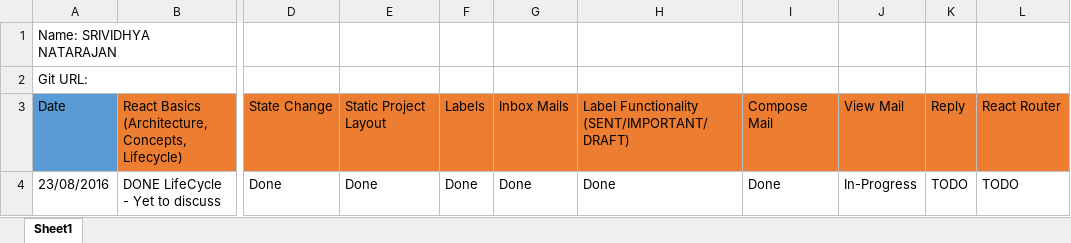
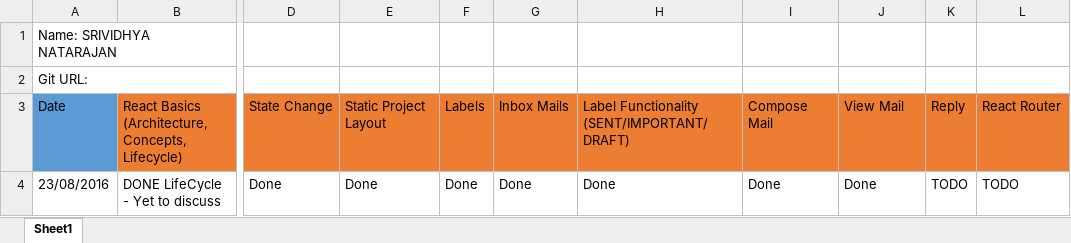
Before and after one commit to srividhyanatarajan/ReactJS, an Excel workbook: Wave 5_React_Tracker_Srividhya.xlsx, sheet Sheet1, drawn as a sheet; only a part is shown, gaps mark what is left out; values as stored, in another font and other column widths than the file's, no borders; the diff names each change by its address in the sheet, - before the commit and + after, or states it on an @@ line.

```diff
--- a/Wave 5_React_Tracker_Srividhya.xlsx (sheet Sheet1)
+++ b/Wave 5_React_Tracker_Srividhya.xlsx (sheet Sheet1)
-J4: In-Progress
+J4: Done
```
Also changed, not shown: 19 other files.
